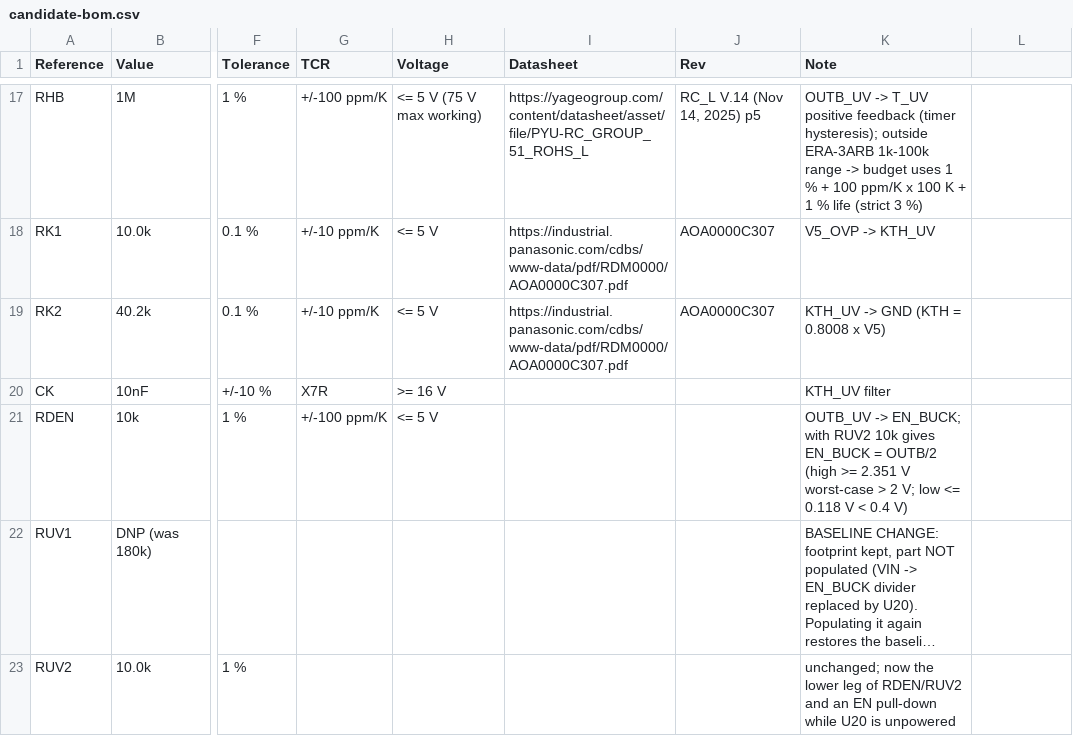
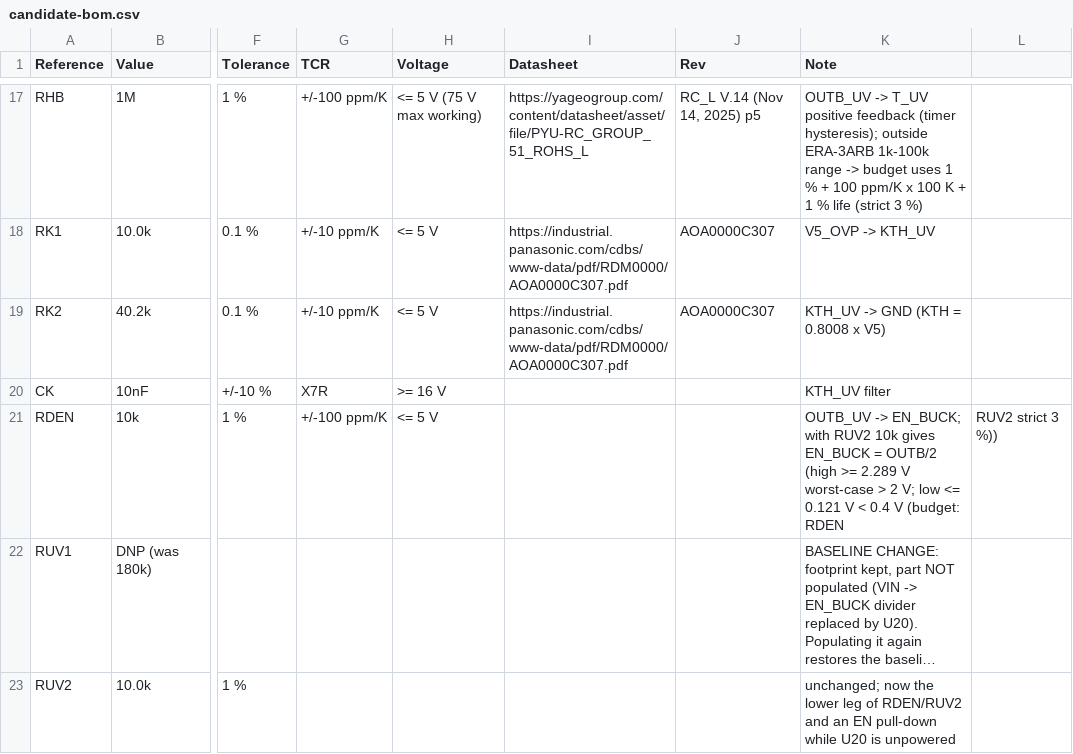
Before and after one commit to siimsek/PDU, a CSV file: hardware/proposals/2026-10-25-uvlo/candidate-bom.csv, drawn as a sheet; only a part is shown, gaps mark what is left out; long unchanged cells end in …; the diff names each change by its address in the sheet, - before the commit and + after, or states it on an @@ line.

Commit message:
WP2 uvlo: bütçe – EN bölücü (RDEN/RUV2) %1 katı tolerans; EN yüksek >= 2,289 V

```diff
--- a/hardware/proposals/2026-10-25-uvlo/candidate-bom.csv
+++ b/hardware/proposals/2026-10-25-uvlo/candidate-bom.csv
-K21 (Note): …(high >= 2.351 V worst-case > 2 V; low <= 0.118 V < 0.4 V)
+K21 (Note): …(high >= 2.289 V worst-case > 2 V; low <= 0.121 V < 0.4 V (budget: RDEN
-L21: (empty)
+L21: RUV2 strict 3 %))
```
Also changed, not shown: 4 other files.
